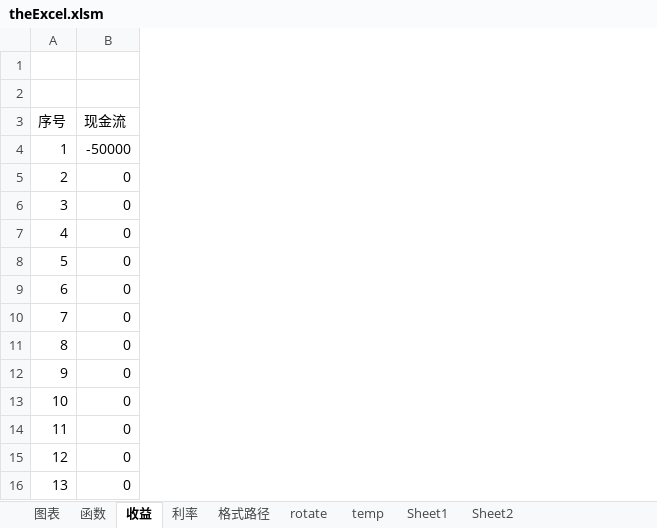
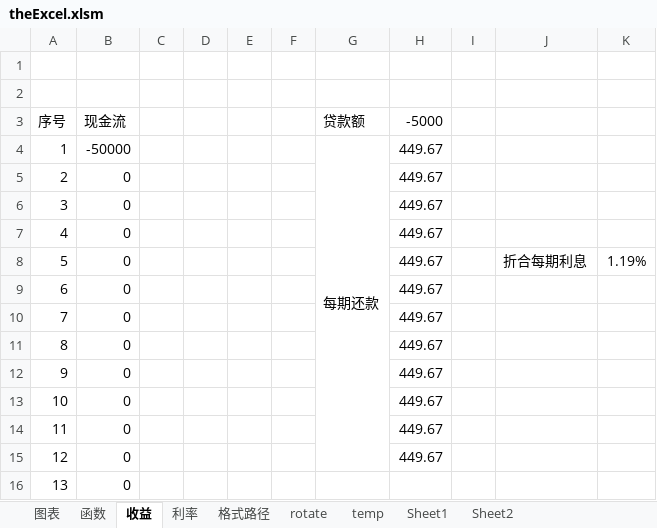
Before and after one commit to L-Xiah/theM, an Excel workbook: 01Other/theExcel.xlsm, sheet 收益, drawn as a sheet; only a part is shown; values as stored, in another font and other column widths than the file's, no borders; the diff names each change by its address in the sheet, - before the commit and + after, or states it on an @@ line.

```diff
--- a/01Other/theExcel.xlsm (sheet 收益)
+++ b/01Other/theExcel.xlsm (sheet 收益)
+column C, empty
+column D, empty
+column E, empty
+column F, empty
+column G (贷款额), row 4: 每期还款
+column H (-5000), rows 4-15: all 449.67
+column I, empty
+column J, row 8: 折合每期利息
+column K, row 8: 1.19%
```
Also changed, not shown: charts or pictures, 3 other files.
